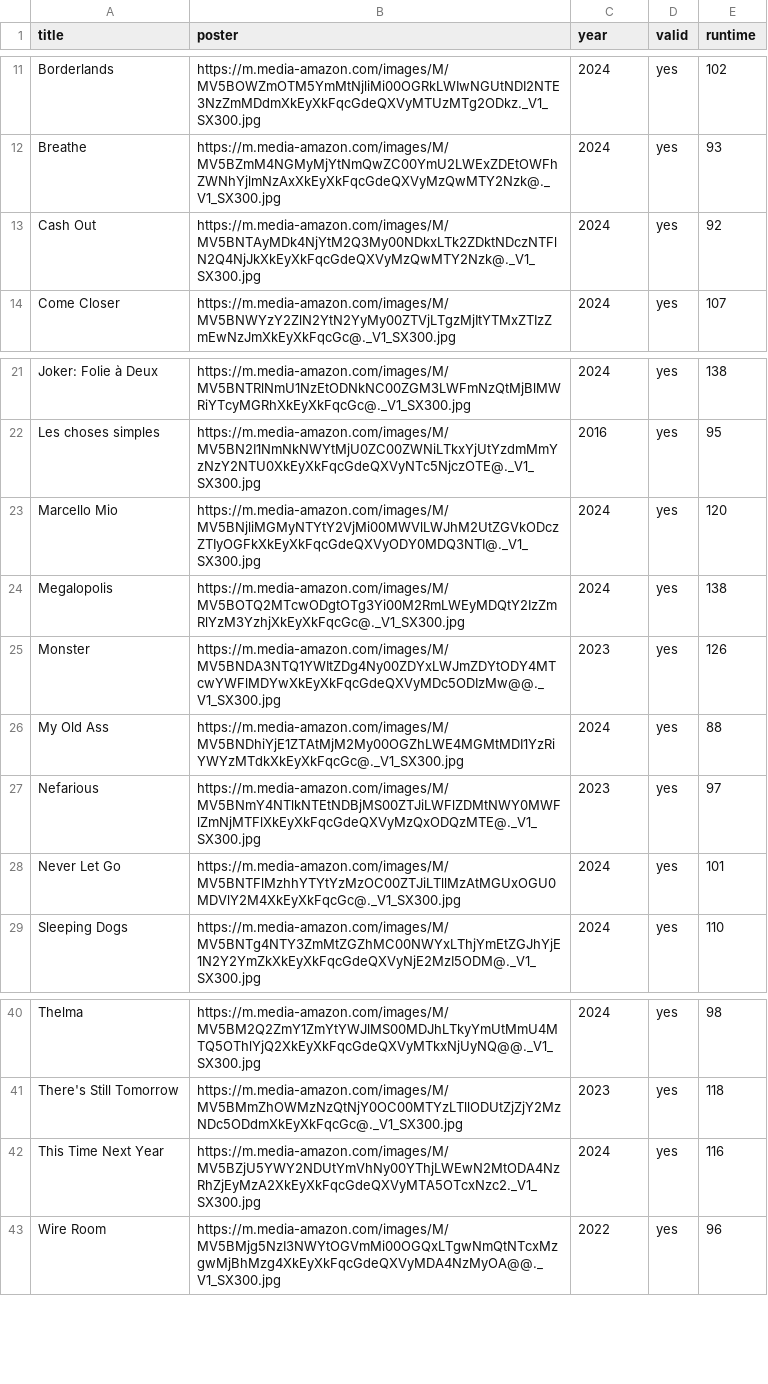
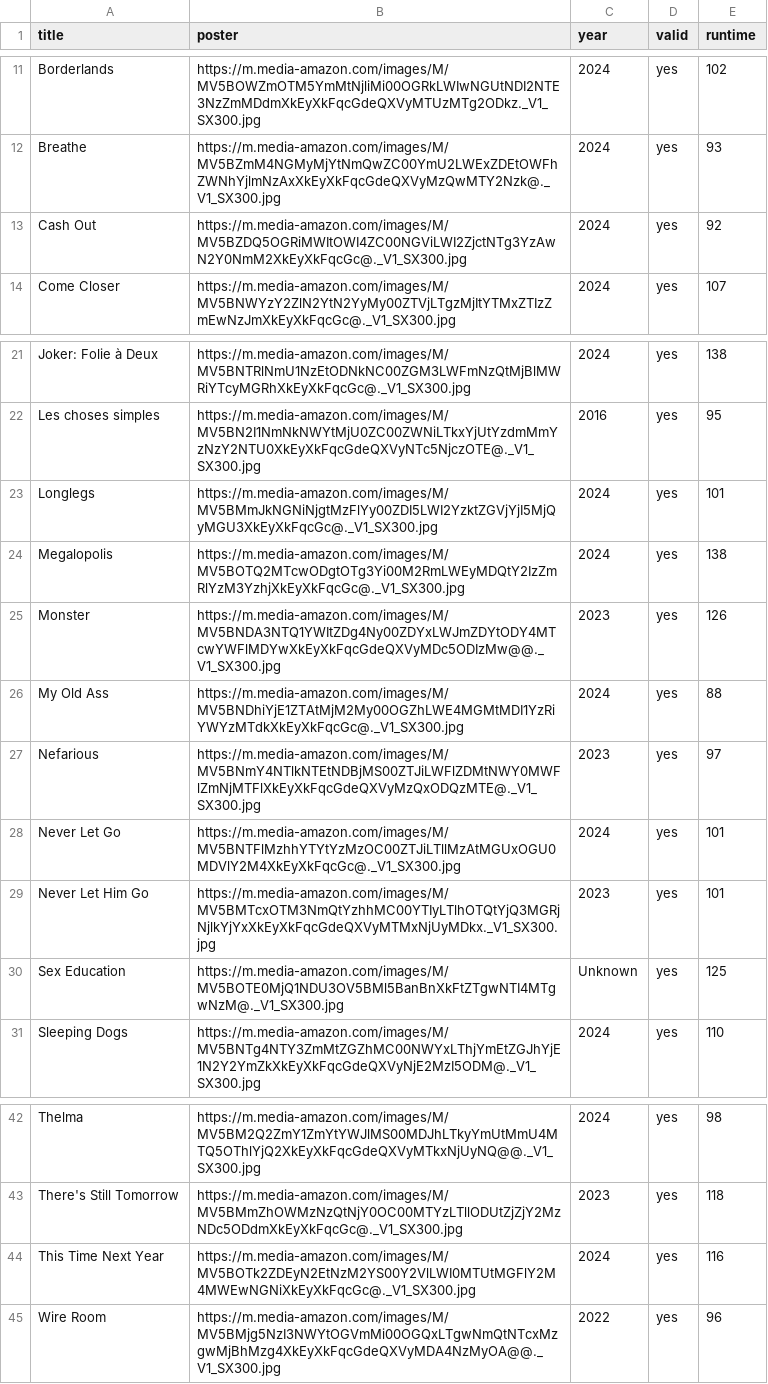
Before and after one commit to jeremyjacob101/my-movie-app-try3v2, a CSV file: public/CSVs/01-10-24-movies.csv (was public/CSVs/30-09-24-movies.csv), drawn as a sheet; only a part is shown, gaps mark what is left out.

```diff
--- a/public/CSVs/30-09-24-movies.csv
+++ b/public/CSVs/01-10-24-movies.csv
@@ -12,3 +12,3 @@ Borderlands,https://m.media-amazon.com/images/M/MV5BOWZmOTM5YmMtNjliMi00OGRkLWIw
 Breathe,https://m.media-amazon.com/images/M/MV5BZmM4NGMyMjYtNmQwZC00YmU2LWExZDEtOWFhZWNhYjlmNzAxXkEyXkFqcGdeQXVyMzQwMTY2Nzk@._V1_SX300.jpg,2024,yes,93
-Cash Out,https://m.media-amazon.com/images/M/MV5BNTAyMDk4NjYtM2Q3My00NDkxLTk2ZDktNDczNTFlN2Q4NjJkXkEyXkFqcGdeQXVyMzQwMTY2Nzk@._V1_SX300.jpg,2024,yes,92
+Cash Out,https://m.media-amazon.com/images/M/MV5BZDQ5OGRiMWItOWI4ZC00NGViLWI2ZjctNTg3YzAwN2Y0NmM2XkEyXkFqcGc@._V1_SX300.jpg,2024,yes,92
 Come Closer,https://m.media-amazon.com/images/M/MV5BNWYzY2ZlN2YtN2YyMy00ZTVjLTgzMjItYTMxZTIzZmEwNzJmXkEyXkFqcGc@._V1_SX300.jpg,2024,yes,107
@@ -22,3 +22,3 @@ Joker: Folie à Deux,https://m.media-amazon.com/images/M/MV5BNTRlNmU1NzEtODNkNC0
 Les choses simples,https://m.media-amazon.com/images/M/MV5BN2I1NmNkNWYtMjU0ZC00ZWNiLTkxYjUtYzdmMmYzNzY2NTU0XkEyXkFqcGdeQXVyNTc5NjczOTE@._V1_SX300.jpg,2016,yes,95
-Marcello Mio,https://m.media-amazon.com/images/M/MV5BNjliMGMyNTYtY2VjMi00MWVlLWJhM2UtZGVkODczZTIyOGFkXkEyXkFqcGdeQXVyODY0MDQ3NTI@._V1_SX300.jpg,2024,yes,120
+Longlegs,https://m.media-amazon.com/images/M/MV5BMmJkNGNiNjgtMzFlYy00ZDI5LWI2YzktZGVjYjI5MjQyMGU3XkEyXkFqcGc@._V1_SX300.jpg,2024,yes,101
 Megalopolis,https://m.media-amazon.com/images/M/MV5BOTQ2MTcwODgtOTg3Yi00M2RmLWEyMDQtY2IzZmRlYzM3YzhjXkEyXkFqcGc@._V1_SX300.jpg,2024,yes,138
@@ -28,2 +28,4 @@ Nefarious,https://m.media-amazon.com/images/M/MV5BNmY4NTlkNTEtNDBjMS00ZTJiLWFlZD
 Never Let Go,https://m.media-amazon.com/images/M/MV5BNTFlMzhhYTYtYzMzOC00ZTJiLTllMzAtMGUxOGU0MDVlY2M4XkEyXkFqcGc@._V1_SX300.jpg,2024,yes,101
+Never Let Him Go,https://m.media-amazon.com/images/M/MV5BMTcxOTM3NmQtYzhhMC00YTIyLTlhOTQtYjQ3MGRjNjlkYjYxXkEyXkFqcGdeQXVyMTMxNjUyMDkx._V1_SX300.jpg,2023,yes,101
+Sex Education,https://m.media-amazon.com/images/M/MV5BOTE0MjQ1NDU3OV5BMl5BanBnXkFtZTgwNTI4MTgwNzM@._V1_SX300.jpg,Unknown,yes,125
 Sleeping Dogs,https://m.media-amazon.com/images/M/MV5BNTg4NTY3ZmMtZGZhMC00NWYxLThjYmEtZGJhYjE1N2Y2YmZkXkEyXkFqcGdeQXVyNjE2MzI5ODM@._V1_SX300.jpg,2024,yes,110
@@ -41,3 +43,3 @@ Thelma,https://m.media-amazon.com/images/M/MV5BM2Q2ZmY1ZmYtYWJlMS00MDJhLTkyYmUtM
 There's Still Tomorrow,https://m.media-amazon.com/images/M/MV5BMmZhOWMzNzQtNjY0OC00MTYzLTllODUtZjZjY2MzNDc5ODdmXkEyXkFqcGc@._V1_SX300.jpg,2023,yes,118
-This Time Next Year,https://m.media-amazon.com/images/M/MV5BZjU5YWY2NDUtYmVhNy00YThjLWEwN2MtODA4NzRhZjEyMzA2XkEyXkFqcGdeQXVyMTA5OTcxNzc2._V1_SX300.jpg,2024,yes,116
+This Time Next Year,https://m.media-amazon.com/images/M/MV5BOTk2ZDEyN2EtNzM2YS00Y2VlLWI0MTUtMGFlY2M4MWEwNGNiXkEyXkFqcGc@._V1_SX300.jpg,2024,yes,116
 Wire Room,https://m.media-amazon.com/images/M/MV5BMjg5NzI3NWYtOGVmMi00OGQxLTgwNmQtNTcxMzgwMjBhMzg4XkEyXkFqcGdeQXVyMDA4NzMyOA@@._V1_SX300.jpg,2022,yes,96
```
Also changed, not shown: public/CSVs/01-10-24-hrefs.csv, 4 other files.
